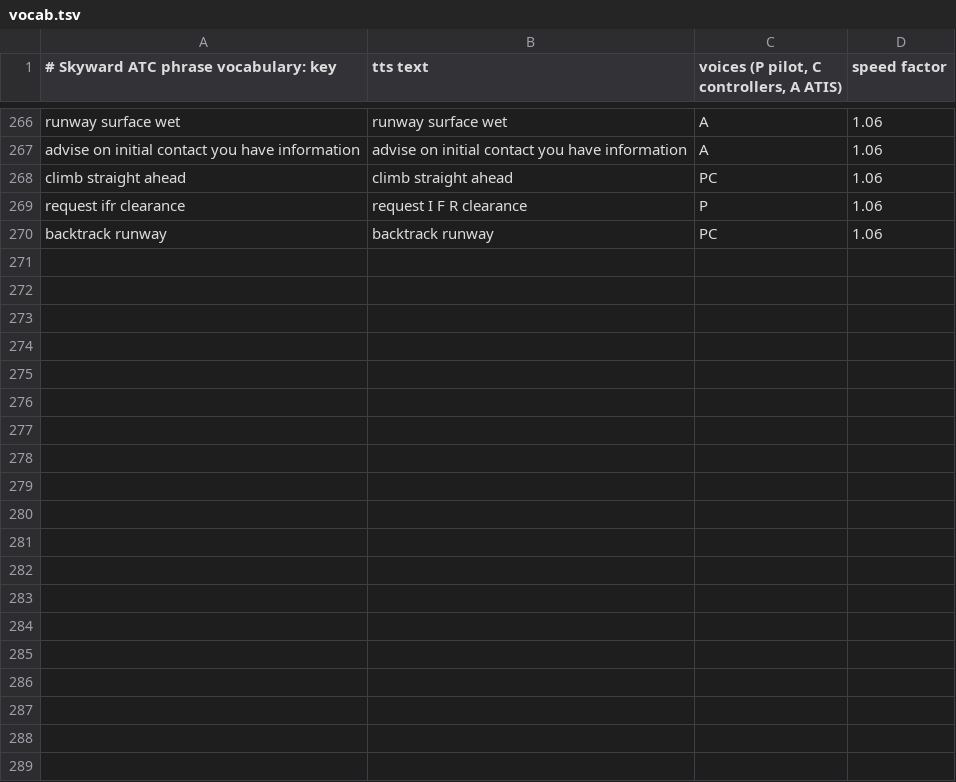
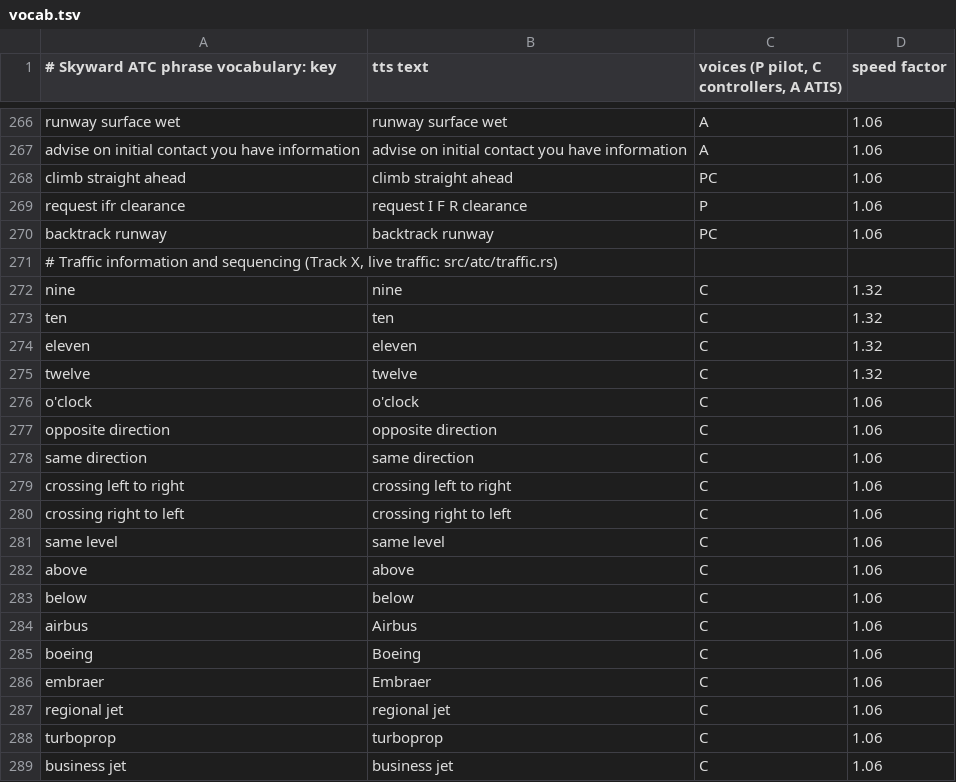
Before and after one commit to WillMatthews/skyward, a TSV file: assets/audio/atc/vocab.tsv, drawn as a sheet; only a part is shown, gaps mark what is left out; the diff covers the shown part only; the diff names each change by its address in the sheet, - before the commit and + after, or states it on an @@ line.

```diff
--- a/assets/audio/atc/vocab.tsv
+++ b/assets/audio/atc/vocab.tsv
+row 271: # Traffic information and sequencing (Track X, live traffic: src/atc/traffic.rs)
+row 272: nine | nine | C | 1.32
+row 273: ten | ten | C | 1.32
+row 274: eleven | eleven | C | 1.32
+row 275: twelve | twelve | C | 1.32
+row 276: o'clock | o'clock | C | 1.06
+row 277: opposite direction | opposite direction | C | 1.06
+row 278: same direction | same direction | C | 1.06
+row 279: crossing left to right | crossing left to right | C | 1.06
+row 280: crossing right to left | crossing right to left | C | 1.06
+row 281: same level | same level | C | 1.06
+row 282: above | above | C | 1.06
+row 283: below | below | C | 1.06
+row 284: airbus | Airbus | C | 1.06
+row 285: boeing | Boeing | C | 1.06
+row 286: embraer | Embraer | C | 1.06
+row 287: regional jet | regional jet | C | 1.06
+row 288: turboprop | turboprop | C | 1.06
+row 289: business jet | business jet | C | 1.06
```
Also changed, not shown: 14 added rows elsewhere in this file, 41 other files.
